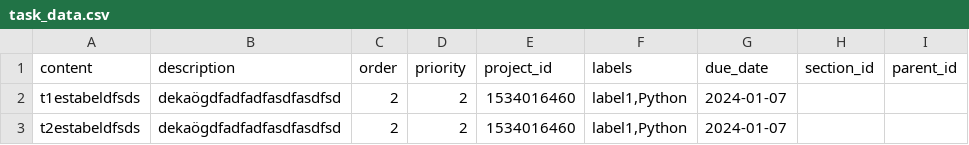
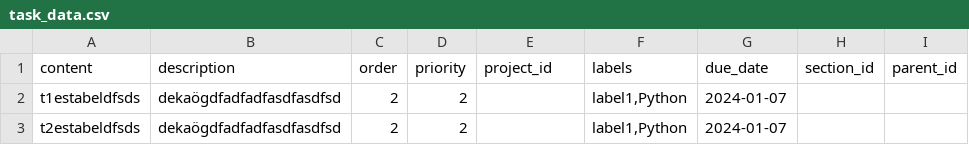
Before and after one commit to imtone1/todoist, a CSV file: todoist_api_app/task_data.csv, drawn as a sheet.

Commit message:
get sections, find items function

```diff
--- a/todoist_api_app/task_data.csv
+++ b/todoist_api_app/task_data.csv
@@ -1,3 +1,3 @@
 content,description,order,priority,project_id,labels,due_date,section_id,parent_id
-t1estabeldfsds,dekaögdfadfadfasdfasdfsd,2,2,1534016460,"label1,Python",2024-01-07,,
-t2estabeldfsds,dekaögdfadfadfasdfasdfsd,2,2,1534016460,"label1,Python",2024-01-07,,
+t1estabeldfsds,dekaögdfadfadfasdfasdfsd,2,2,,"label1,Python",2024-01-07,,
+t2estabeldfsds,dekaögdfadfadfasdfasdfsd,2,2,,"label1,Python",2024-01-07,,
```
Also changed, not shown: 1 other file.
